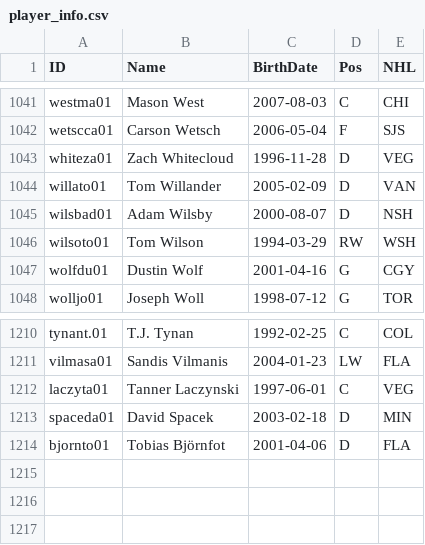
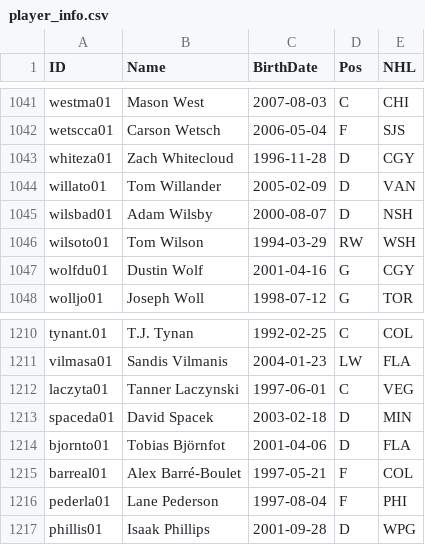
Before and after one commit to jduteau/fhl-dashboard-observable, a CSV file: src/data/player_info.csv, drawn as a sheet; only a part is shown, gaps mark what is left out.

```diff
--- a/src/data/player_info.csv
+++ b/src/data/player_info.csv
@@ -1042,3 +1042,3 @@ westma01,Mason West,2007-08-03,C,CHI
 wetscca01,Carson Wetsch,2006-05-04,F,SJS
-whiteza01,Zach Whitecloud,1996-11-28,D,VEG
+whiteza01,Zach Whitecloud,1996-11-28,D,CGY
 willato01,Tom Willander,2005-02-09,D,VAN
@@ -1214 +1214,4 @@ spaceda01,David Spacek,2003-02-18,D,MIN
 bjornto01,Tobias Björnfot,2001-04-06,D,FLA
+barreal01,Alex Barré-Boulet,1997-05-21,F,COL
+pederla01,Lane Pederson,1997-08-04,F,PHI
+phillis01,Isaak Phillips,2001-09-28,D,WPG
```
Also changed, not shown: src/data/player_multiple_teams.csv, src/data/stats_p16.csv.
